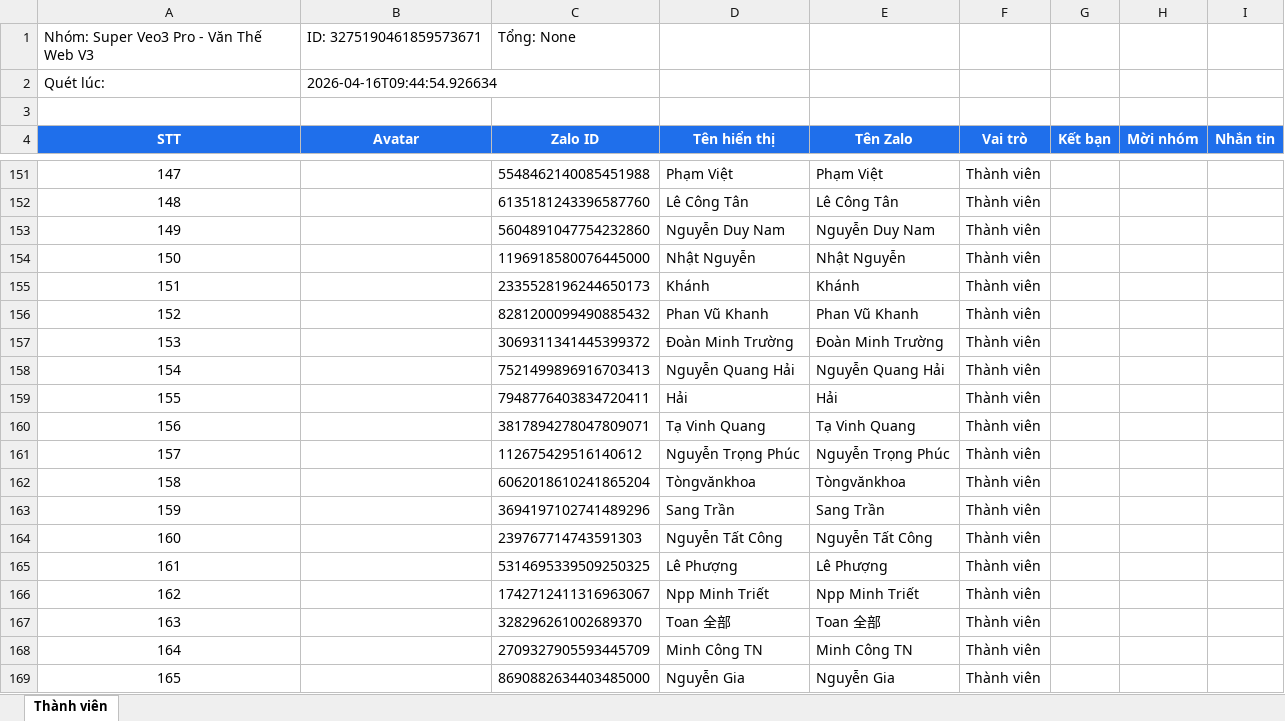
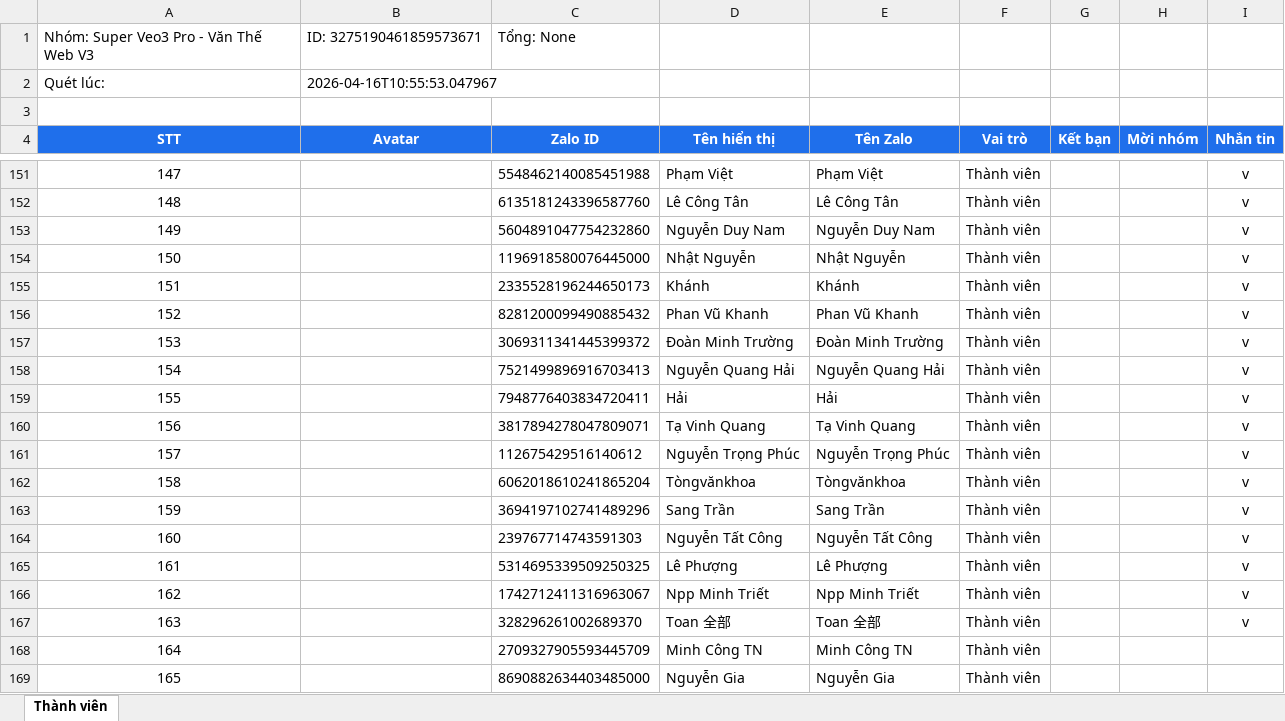
Before and after one commit to AnhNguyenEnogy/TOOL_ZALO, an Excel workbook: excel_data/Super Veo3 Pro - Văn Thế Web V3_3275190461859573671.xlsx, sheet Thành viên, drawn as a sheet; only a part is shown, gaps mark what is left out; values as stored, in another font and other column widths than the file's, no borders; the diff covers the shown part only; the diff names each change by its address in the sheet, - before the commit and + after, or states it on an @@ line.

```diff
--- a/excel_data/Super Veo3 Pro - Văn Thế Web V3_3275190461859573671.xlsx (sheet Thành viên)
+++ b/excel_data/Super Veo3 Pro - Văn Thế Web V3_3275190461859573671.xlsx (sheet Thành viên)
-B2 (Avatar): 2026-04-16T09:44:54.926634
+B2 (Avatar): 2026-04-16T10:55:53.047967
-I151:I167 (Nhắn tin): (empty)
+I151:I167 (Nhắn tin): v
```
Also changed, not shown: 54 edited cells elsewhere in this sheet, excel_data/Super Veo3 Pro - Văn Thế Web V3_1677623071909745989.xlsx, 8 other files.
